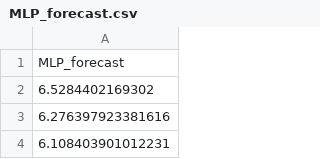
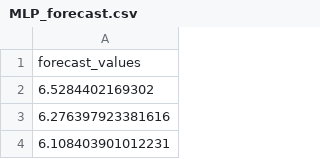
Before and after one commit to CaroJung/mless, a CSV file: homework2/ModelForecasts/MLP_forecast.csv, drawn as a sheet; only a part is shown.

Commit message:
Rename column in final csv

```diff
--- a/homework2/ModelForecasts/MLP_forecast.csv
+++ b/homework2/ModelForecasts/MLP_forecast.csv
@@ -1,2 +1,2 @@
-MLP_forecast
+forecast_values
 6.5284402169302
```
Also changed, not shown: 1 other file.
